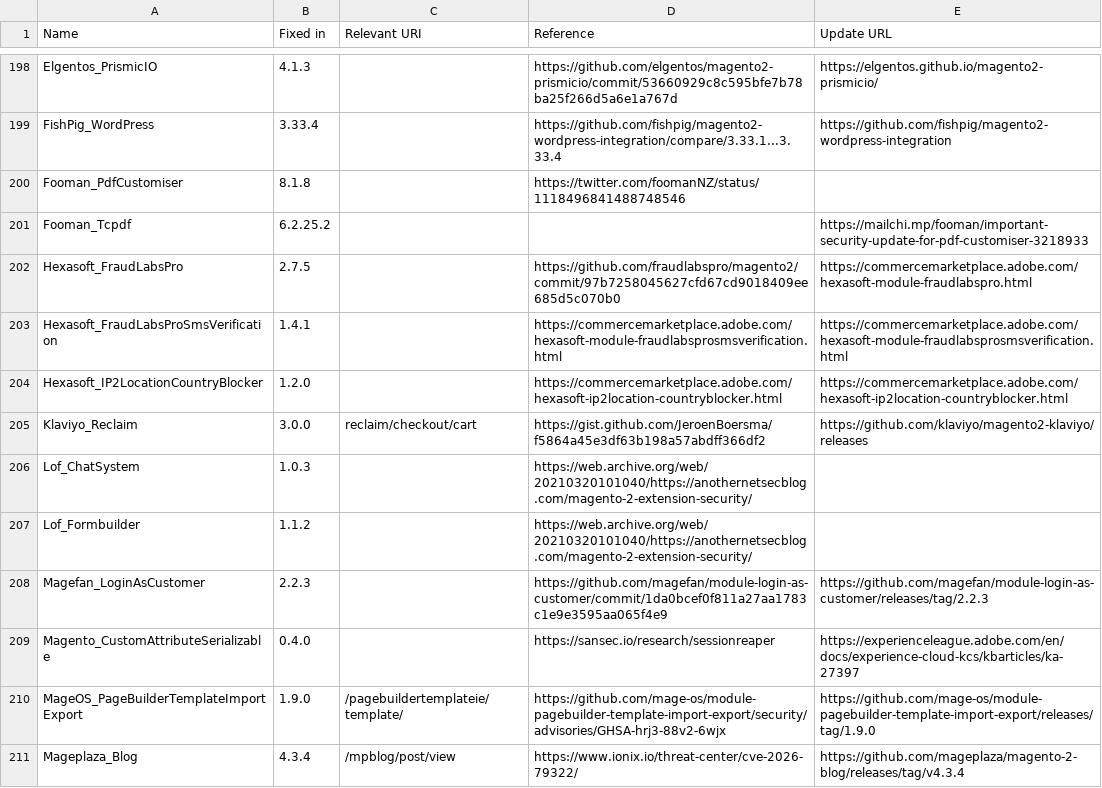
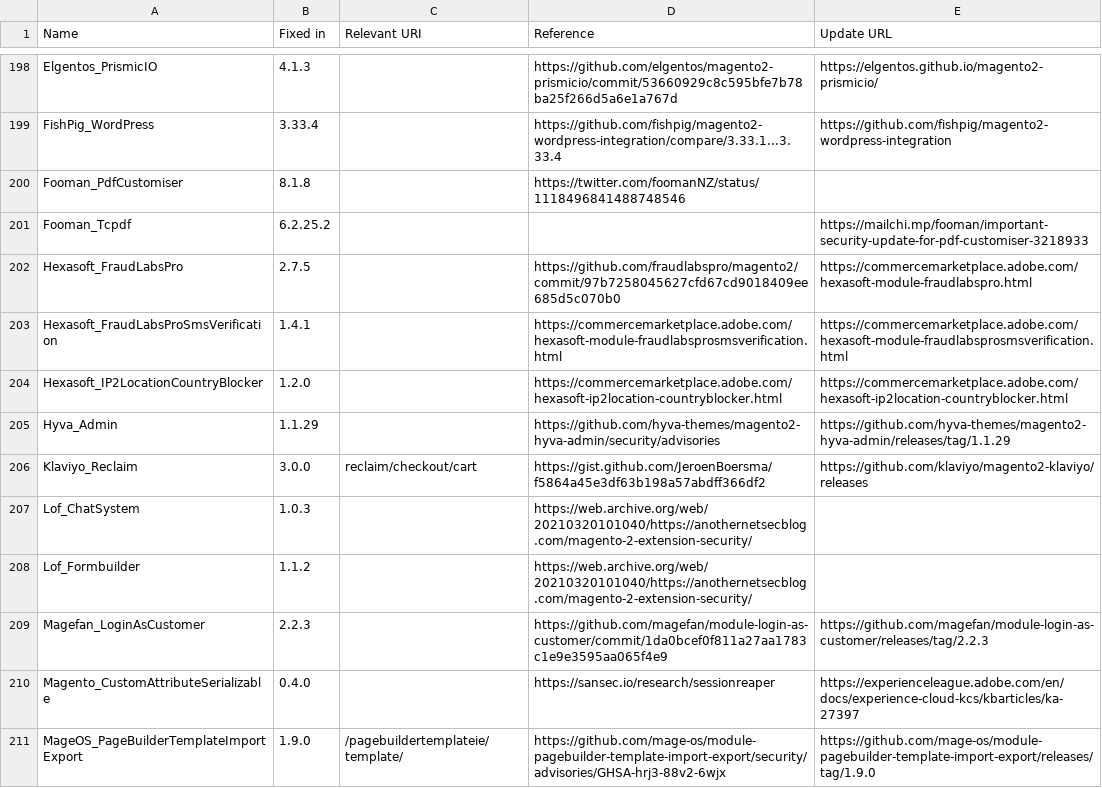
Before and after one commit to sansecio/magevulndb, a CSV file: magento2-vulnerable-extensions.csv, drawn as a sheet; only a part is shown, gaps mark what is left out; the shorter side is filled out with more unchanged rows.

Commit message:
data(hyva): add Hyva_Admin 1.1.29
Missing authorization on the Hyvä Admin grid paging and export endpoints
(any admin role could page/export ACL-protected grids) and stored XSS in
grid row actions. Fixed in 1.1.29.

```diff
--- a/magento2-vulnerable-extensions.csv
+++ b/magento2-vulnerable-extensions.csv
@@ -204,2 +204,3 @@ Hexasoft_FraudLabsProSmsVerification,1.4.1,,https://commercemarketplace.adobe.co
 Hexasoft_IP2LocationCountryBlocker,1.2.0,,https://commercemarketplace.adobe.com/hexasoft-ip2location-countryblocker.html,https://commercemarketplace.adobe.com/hexasoft-ip2location-countryblocker.html
+Hyva_Admin,1.1.29,,https://github.com/hyva-themes/magento2-hyva-admin/security/advisories,https://github.com/hyva-themes/magento2-hyva-admin/releases/tag/1.1.29
 Klaviyo_Reclaim,3.0.0,reclaim/checkout/cart,https://gist.github.com/JeroenBoersma/f5864a45e3df63b198a57abdff366df2,https://github.com/klaviyo/magento2-klaviyo/releases
```
